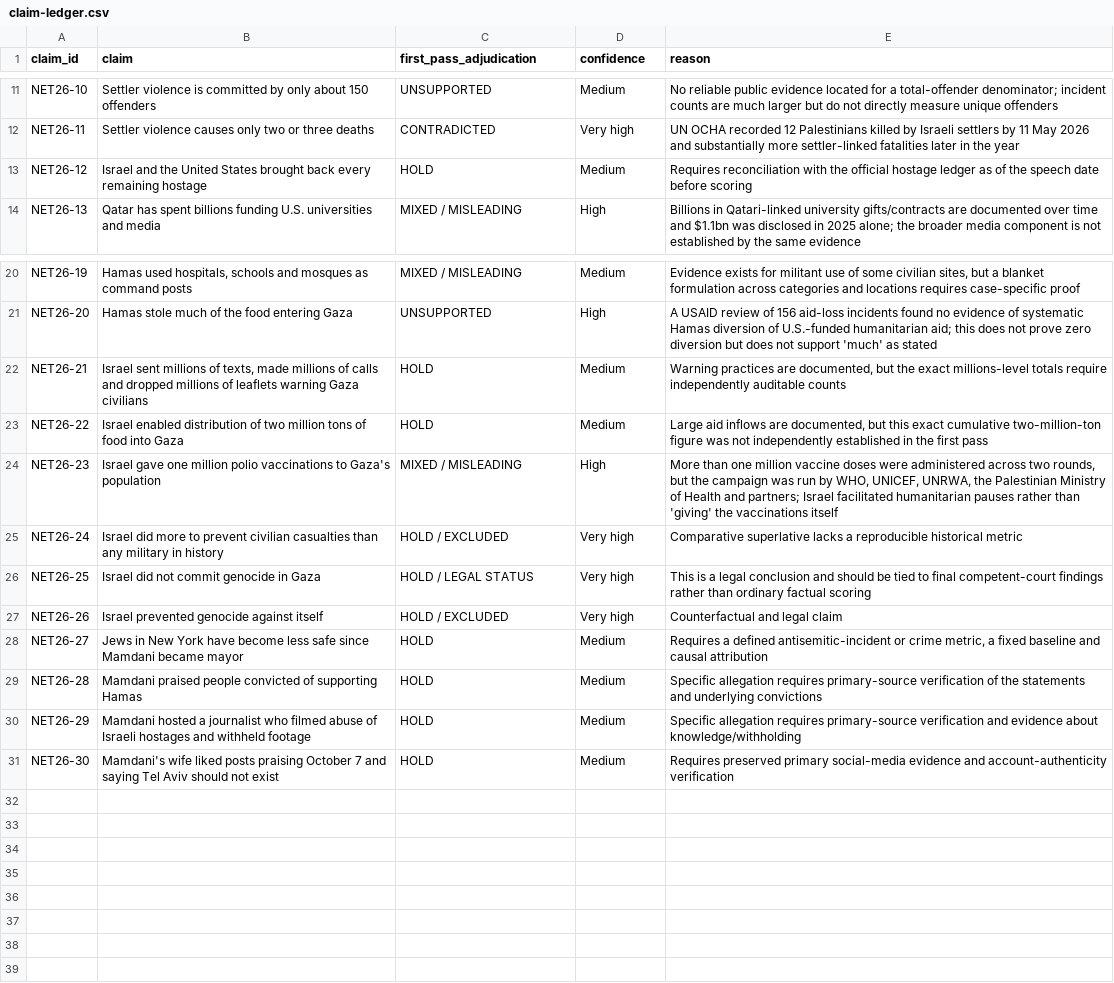
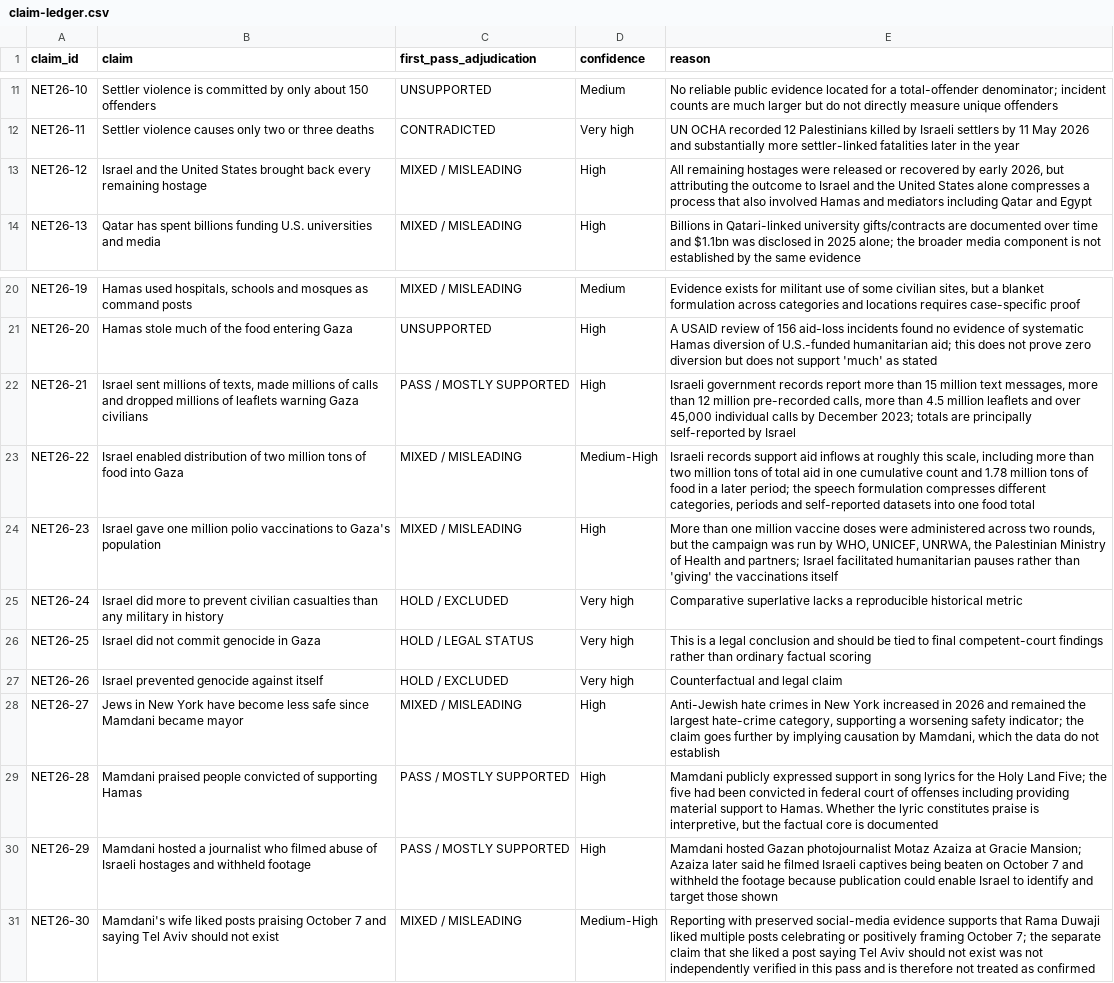
Before and after one commit to npccryptodude-hash/npcsignals, a CSV file: research/netanyahu-unga-2026-claim-stress-test/claim-ledger.csv, drawn as a sheet; only a part is shown, gaps mark what is left out.

Commit message:
Resolve second-pass HOLD claims in Netanyahu UNGA ledger

```diff
--- a/research/netanyahu-unga-2026-claim-stress-test/claim-ledger.csv
+++ b/research/netanyahu-unga-2026-claim-stress-test/claim-ledger.csv
@@ -12,3 +12,3 @@ NET26-10,"Settler violence is committed by only about 150 offenders","UNSUPPORTE
 NET26-11,"Settler violence causes only two or three deaths","CONTRADICTED","Very high","UN OCHA recorded 12 Palestinians killed by Israeli settlers by 11 May 2026 and substantially more settler-linked fatalities later in the year"
-NET26-12,"Israel and the United States brought back every remaining hostage","HOLD","Medium","Requires reconciliation with the official hostage ledger as of the speech date before scoring"
+NET26-12,"Israel and the United States brought back every remaining hostage","MIXED / MISLEADING","High","All remaining hostages were released or recovered by early 2026, but attributing the outcome to Israel and the United States alone compresses a process that also involved Hamas and mediators including Qatar and Egypt"
 NET26-13,"Qatar has spent billions funding U.S. universities and media","MIXED / MISLEADING","High","Billions in Qatari-linked university gifts/contracts are documented over time and $1.1bn was disclosed in 2025 alone; the broader media component is not established by the same evidence"
@@ -21,4 +21,4 @@ NET26-19,"Hamas used hospitals, schools and mosques as command posts","MIXED / M
 NET26-20,"Hamas stole much of the food entering Gaza","UNSUPPORTED","High","A USAID review of 156 aid-loss incidents found no evidence of systematic Hamas diversion of U.S.-funded humanitarian aid; this does not prove zero diversion but does not support 'much' as stated"
-NET26-21,"Israel sent millions of texts, made millions of calls and dropped millions of leaflets warning Gaza civilians","HOLD","Medium","Warning practices are documented, but the exact millions-level totals require independently auditable counts"
-NET26-22,"Israel enabled distribution of two million tons of food into Gaza","HOLD","Medium","Large aid inflows are documented, but this exact cumulative two-million-ton figure was not independently established in the first pass"
+NET26-21,"Israel sent millions of texts, made millions of calls and dropped millions of leaflets warning Gaza civilians","PASS / MOSTLY SUPPORTED","High","Israeli government records report more than 15 million text messages, more than 12 million pre-recorded calls, more than 4.5 million leaflets and over 45,000 individual calls by December 2023; totals are principally self-reported by Israel"
+NET26-22,"Israel enabled distribution of two million tons of food into Gaza","MIXED / MISLEADING","Medium-High","Israeli records support aid inflows at roughly this scale, including more than two million tons of total aid in one cumulative count and 1.78 million tons of food in a later period; the speech formulation compresses different categories, periods and self-reported datasets into one food total"
 NET26-23,"Israel gave one million polio vaccinations to Gaza's population","MIXED / MISLEADING","High","More than one million vaccine doses were administered across two rounds, but the campaign was run by WHO, UNICEF, UNRWA, the Palestinian Ministry of Health and partners; Israel facilitated humanitarian pauses rather than 'giving' the vaccinations itself"
@@ -27,5 +27,5 @@ NET26-25,"Israel did not commit genocide in Gaza","HOLD / LEGAL STATUS","Very hi
 NET26-26,"Israel prevented genocide against itself","HOLD / EXCLUDED","Very high","Counterfactual and legal claim"
-NET26-27,"Jews in New York have become less safe since Mamdani became mayor","HOLD","Medium","Requires a defined antisemitic-incident or crime metric, a fixed baseline and causal attribution"
-NET26-28,"Mamdani praised people convicted of supporting Hamas","HOLD","Medium","Specific allegation requires primary-source verification of the statements and underlying convictions"
-NET26-29,"Mamdani hosted a journalist who filmed abuse of Israeli hostages and withheld footage","HOLD","Medium","Specific allegation requires primary-source verification and evidence about knowledge/withholding"
-NET26-30,"Mamdani's wife liked posts praising October 7 and saying Tel Aviv should not exist","HOLD","Medium","Requires preserved primary social-media evidence and account-authenticity verification"
+NET26-27,"Jews in New York have become less safe since Mamdani became mayor","MIXED / MISLEADING","High","Anti-Jewish hate crimes in New York increased in 2026 and remained the largest hate-crime category, supporting a worsening safety indicator; the claim goes further by implying causation by Mamdani, which the data do not establish"
+NET26-28,"Mamdani praised people convicted of supporting Hamas","PASS / MOSTLY SUPPORTED","High","Mamdani publicly expressed support in song lyrics for the Holy Land Five; the five had been convicted in federal court of offenses including providing material support to Hamas. Whether the lyric constitutes praise is interpretive, but the factual core is documented"
+NET26-29,"Mamdani hosted a journalist who filmed abuse of Israeli hostages and withheld footage","PASS / MOSTLY SUPPORTED","High","Mamdani hosted Gazan photojournalist Motaz Azaiza at Gracie Mansion; Azaiza later said he filmed Israeli captives being beaten on October 7 and withheld the footage because publication could enable Israel to identify and target those shown"
+NET26-30,"Mamdani's wife liked posts praising October 7 and saying Tel Aviv should not exist","MIXED / MISLEADING","Medium-High","Reporting with preserved social-media evidence supports that Rama Duwaji liked multiple posts celebrating or positively framing October 7; the separate claim that she liked a post saying Tel Aviv should not exist was not independently verified in this pass and is therefore not treated as confirmed"
```
